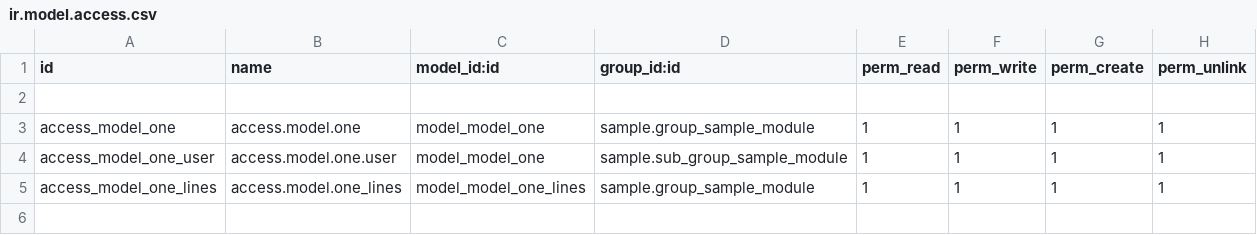
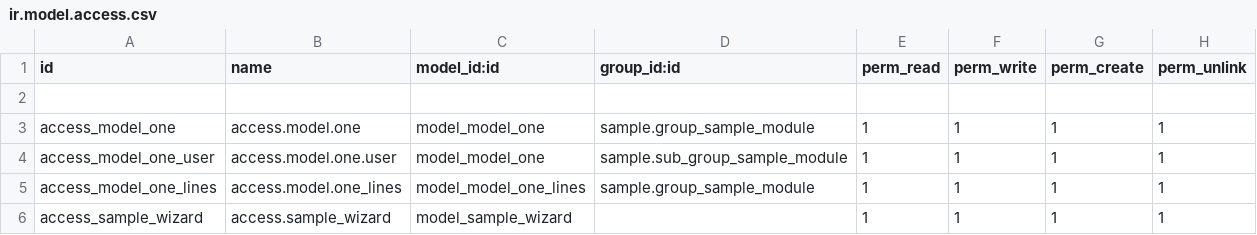
Before and after one commit to jammypants14/internship_odoo, a CSV file: sample/security/ir.model.access.csv, drawn as a sheet; the diff names each change by its address in the sheet, - before the commit and + after, or states it on an @@ line.

```diff
--- a/sample/security/ir.model.access.csv
+++ b/sample/security/ir.model.access.csv
+row 6: access_sample_wizard | access.sample_wizard | model_sample_wizard |  | 1 | 1 | 1 | 1
```
Also changed, not shown: 9 other files.
